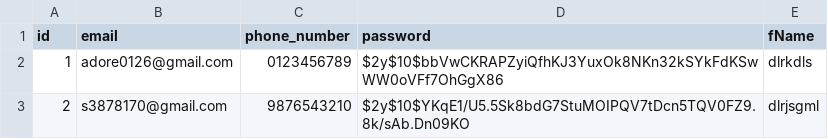
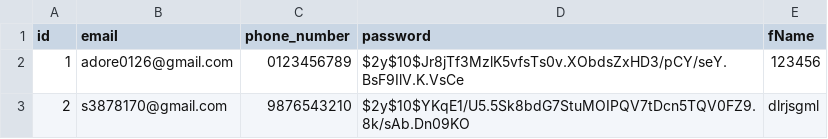
Before and after one commit to kwang313/Asm3_Gr14_WebPrograming, a CSV file: data/register.csv, drawn as a sheet.

```diff
--- a/data/register.csv
+++ b/data/register.csv
@@ -1,3 +1,3 @@
 id,email,phone_number,password,fName
-1,adore0126@gmail.com,0123456789,$2y$10$bbVwCKRAPZyiQfhKJ3YuxOk8NKn32kSYkFdKSwWW0oVFf7OhGgX86,dlrkdls
+1,adore0126@gmail.com,0123456789,$2y$10$Jr8jTf3MzlK5vfsTs0v.XObdsZxHD3/pCY/seY.BsF9IlV.K.VsCe,123456
 2,s3878170@gmail.com,9876543210,$2y$10$YKqE1/U5.5Sk8bdG7StuMOIPQV7tDcn5TQV0FZ9.8k/sAb.Dn09KO,dlrjsgml
```
Also changed, not shown: 6 other files.
